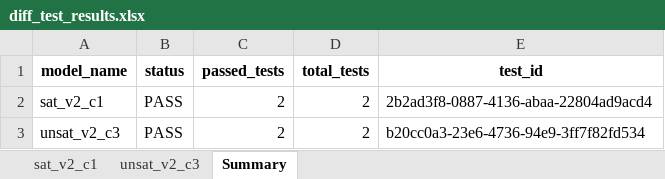
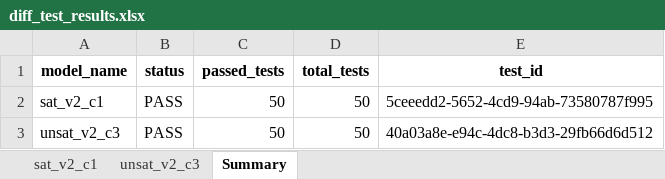
Before and after one commit to AsuKaur/benchconvert, an Excel workbook: results/diff_test_results.xlsx, sheet Summary, drawn as a sheet; values as stored, in another font and other column widths than the file's, no borders; the diff names each change by its address in the sheet, - before the commit and + after, or states it on an @@ line.

```diff
--- a/results/diff_test_results.xlsx (sheet Summary)
+++ b/results/diff_test_results.xlsx (sheet Summary)
-C2:C3 (passed_tests): 2
+C2:C3 (passed_tests): 50
-D2:D3 (total_tests): 2
+D2:D3 (total_tests): 50
-E2 (test_id): 2b2ad3f8-0887-4136-abaa-22804ad9acd4
+E2 (test_id): 5ceeedd2-5652-4cd9-94ab-73580787f995
-E3 (test_id): b20cc0a3-23e6-4736-94e9-3ff7f82fd534
+E3 (test_id): 40a03a8e-e94c-4dc8-b3d3-29fb66d6d512
```
Also changed, not shown: sheet unsat_v2_c3, sheet sat_v2_c1, 23 other files.
